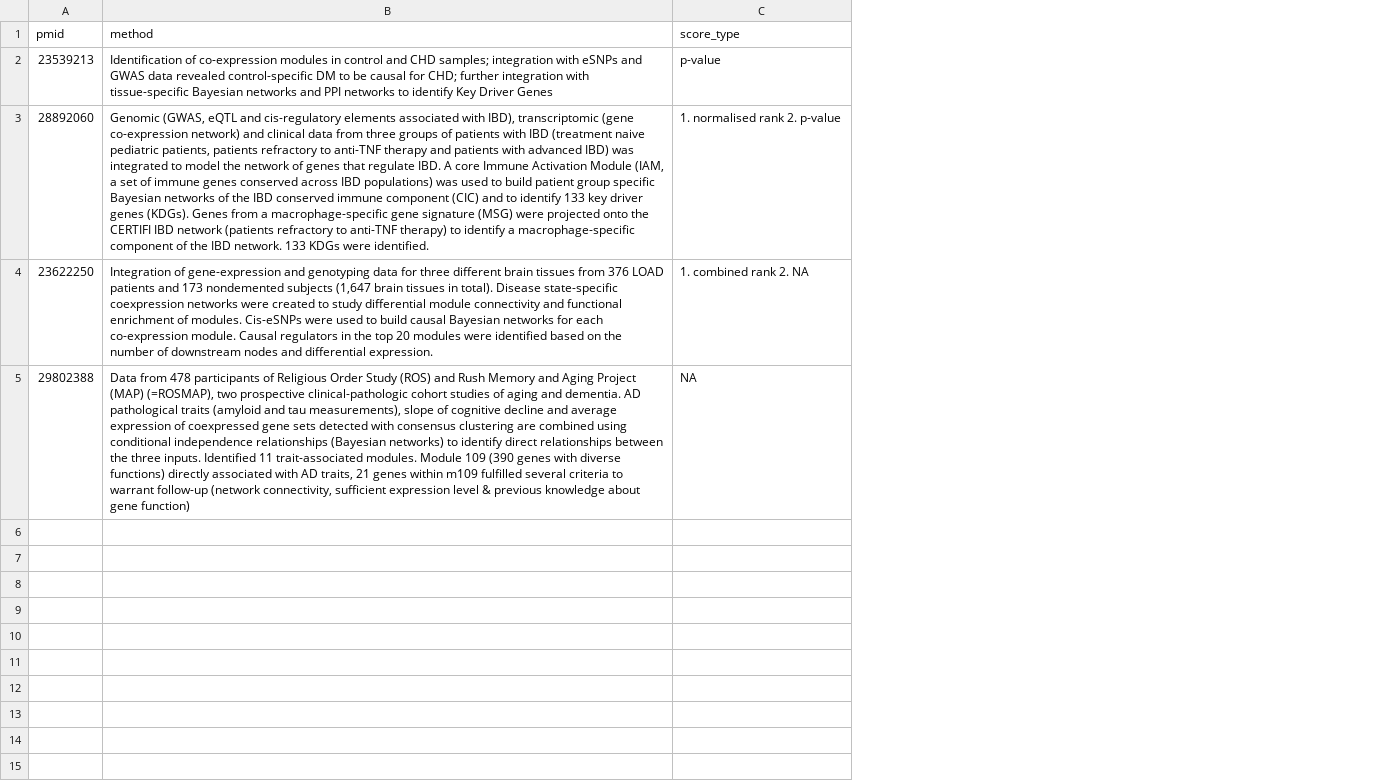
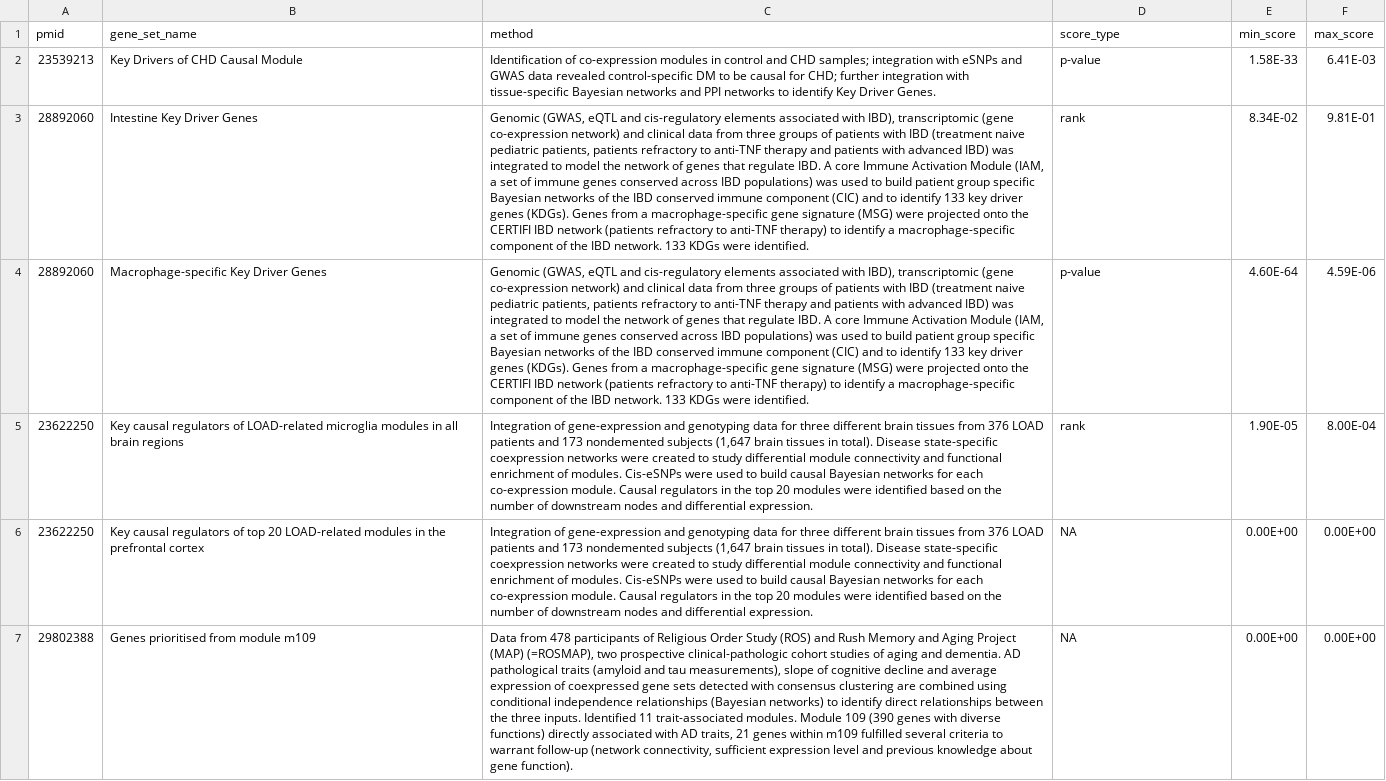
Before and after one commit to opentargets/evidence_datasource_parsers, a TSV file: resources/sysbio_publication_info_nov2018.tsv, drawn as a sheet; addresses are those after the commit; the diff names each change by its address in the sheet, - before the commit and + after, or states it on an @@ line.

```diff
--- a/resources/sysbio_publication_info_nov2018.tsv
+++ b/resources/sysbio_publication_info_nov2018.tsv
+column B (gene_set_name), row 2: Key Drivers of CHD Causal Module; rows 4-5: Macrophage-specific Key Driver Genes | Key causal regulators of LOAD-related microglia modules in all brain regions; row 7: Genes prioritised from module m109
+column E (min_score), row 2: 1.58E-33; rows 4-5: 4.60E-64 | 1.90E-05; row 7: 0.00E+00
+column F (max_score), row 2: 6.41E-03; rows 4-5: 4.59E-06 | 8.00E-04; row 7: 0.00E+00
-C2 (method): …Key Driver Genes
+C2 (method): …Key Driver Genes.
+row 3: 28892060 | Intestine Key Driver Genes | Genomic (GWAS, eQTL and cis-regulatory elements associated with IBD), transcriptomic (gene co-expression network) and clinical data from three groups of patients with IBD (treatment naive pediatric patients, patients refractory to anti-TNF therapy and patients with advanced IBD) was integrated to model the network of genes that regulate IBD. A core Immune Activation Module (IAM, a set of immune genes conserved across IBD populations) was used to build patient group specific Bayesian networks of the IBD conserved immune component (CIC) and to identify 133 key driver genes (KDGs). Genes from a macrophage-specific gene signature (MSG) were projected onto the CERTIFI IBD network (patients refractory to anti-TNF therapy) to identify a macrophage-specific component of the IBD network. 133 KDGs were identified. | rank | 8.34E-02 | 9.81E-01
-D4 (score_type): 1. normalised rank 2. p-value
+D4 (score_type): p-value
-D5 (score_type): 1. combined rank 2. NA
+D5 (score_type): rank
+row 6: 23622250 | Key causal regulators of top 20 LOAD-related modules in the prefrontal cortex | Integration of gene-expression and genotyping data for three different brain tissues from 376 LOAD patients and 173 nondemented subjects (1,647 brain tissues in total). Disease state-specific coexpression networks were created to study differential module connectivity and functional enrichment of modules. Cis-eSNPs were used to build causal Bayesian networks for each co-expression module. Causal regulators in the top 20 modules were identified based on the number of downstream nodes and differential expression. | NA | 0.00E+00 | 0.00E+00
-C7 (method): …expression level & previous knowledge about gene function)
+C7 (method): …expression level and previous knowledge about gene function).
```
Also changed, not shown: 2 other files.
